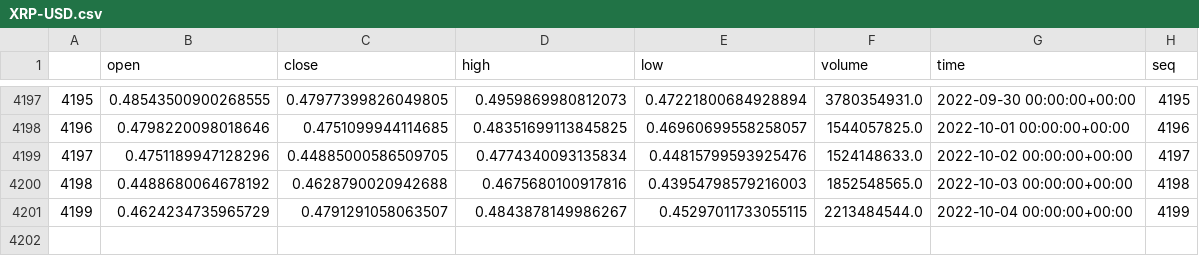
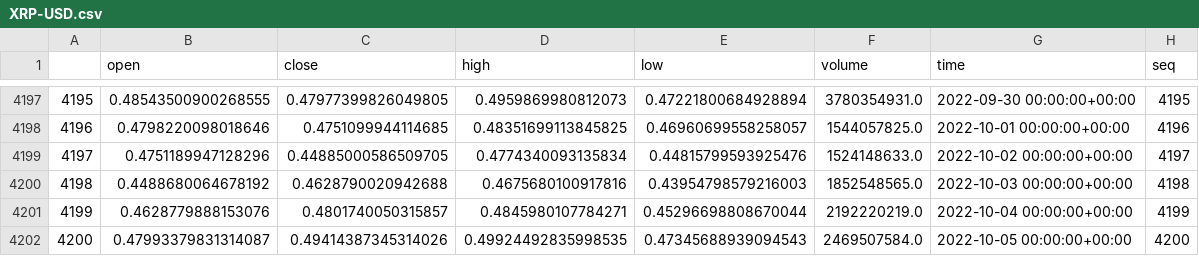
Before and after one commit to amachwe/crypto_ts, a CSV file: data/XRP-USD.csv, drawn as a sheet; only a part is shown, gaps mark what is left out; removed rows and columns are numbered as before the commit, all else as after; the diff names each change by its address in the sheet, - before the commit and + after, or states it on an @@ line.

```diff
--- a/data/XRP-USD.csv
+++ b/data/XRP-USD.csv
-row 4201: 4199 | 0.4624234735965729 | 0.4791291058063507 | 0.4843878149986267 | 0.45297011733055115 | 2213484544.0 | 2022-10-04 00:00:00+00:00 | 4199
+row 4201: 4199 | 0.4628779888153076 | 0.4801740050315857 | 0.4845980107784271 | 0.45296698808670044 | 2192220219.0 | 2022-10-04 00:00:00+00:00 | 4199
+row 4202: 4200 | 0.47993379831314087 | 0.49414387345314026 | 0.49924492835998535 | 0.47345688939094543 | 2469507584.0 | 2022-10-05 00:00:00+00:00 | 4200
```
Also changed, not shown: 5 other files.
